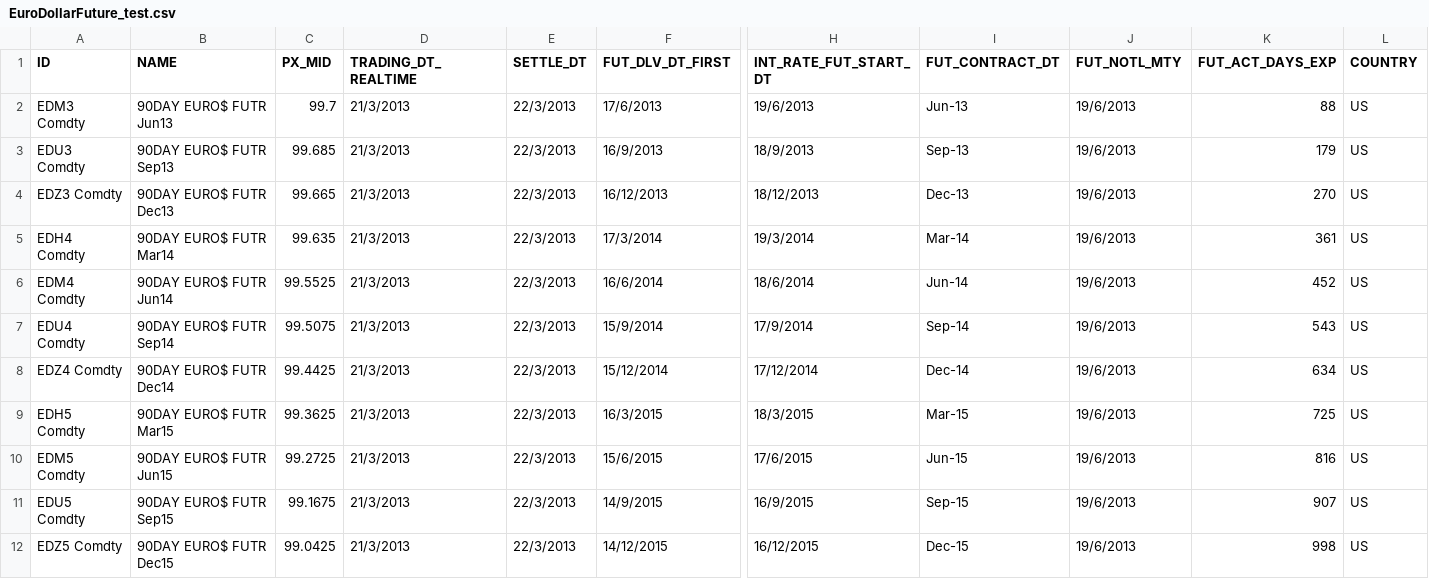
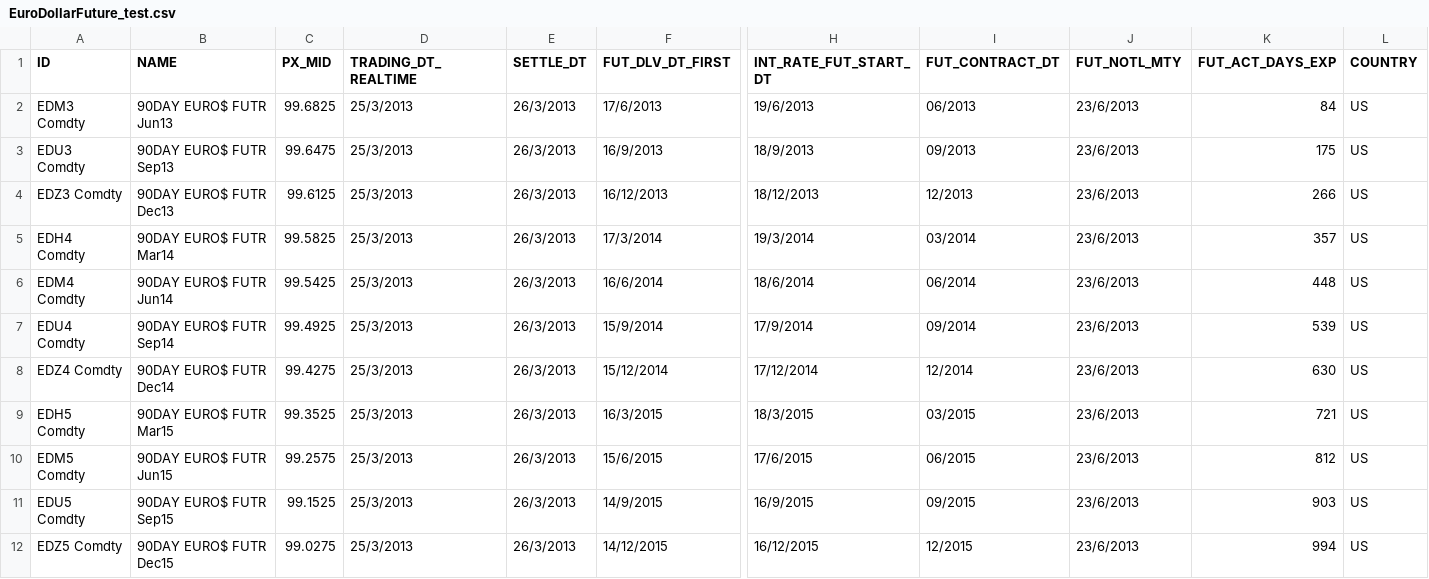
Before and after one commit to michaelhukun/DymonRepo, a CSV file: DymonProject/DymonProject/EuroDollarFuture_test.csv, drawn as a sheet; only a part is shown, gaps mark what is left out; the diff names each change by its address in the sheet, - before the commit and + after, or states it on an @@ line.

```diff
--- a/DymonProject/DymonProject/EuroDollarFuture_test.csv
+++ b/DymonProject/DymonProject/EuroDollarFuture_test.csv
-C2 (PX_MID): 99.7
+C2 (PX_MID): 99.6825
-D2:D12 (TRADING_DT_REALTIME): 21/3/2013
+D2:D12 (TRADING_DT_REALTIME): 25/3/2013
-E2:E12 (SETTLE_DT): 22/3/2013
+E2:E12 (SETTLE_DT): 26/3/2013
-I2 (FUT_CONTRACT_DT): Jun-13
+I2 (FUT_CONTRACT_DT): 06/2013
-J2:J12 (FUT_NOTL_MTY): 19/6/2013
+J2:J12 (FUT_NOTL_MTY): 23/6/2013
-K2 (FUT_ACT_DAYS_EXP): 88
+K2 (FUT_ACT_DAYS_EXP): 84
-C3 (PX_MID): 99.685
+C3 (PX_MID): 99.6475
-I3 (FUT_CONTRACT_DT): Sep-13
+I3 (FUT_CONTRACT_DT): 09/2013
-K3 (FUT_ACT_DAYS_EXP): 179
+K3 (FUT_ACT_DAYS_EXP): 175
-C4 (PX_MID): 99.665
+C4 (PX_MID): 99.6125
-I4 (FUT_CONTRACT_DT): Dec-13
+I4 (FUT_CONTRACT_DT): 12/2013
-K4 (FUT_ACT_DAYS_EXP): 270
+K4 (FUT_ACT_DAYS_EXP): 266
-C5 (PX_MID): 99.635
+C5 (PX_MID): 99.5825
-I5 (FUT_CONTRACT_DT): Mar-14
+I5 (FUT_CONTRACT_DT): 03/2014
-K5 (FUT_ACT_DAYS_EXP): 361
+K5 (FUT_ACT_DAYS_EXP): 357
-C6 (PX_MID): 99.5525
+C6 (PX_MID): 99.5425
-I6 (FUT_CONTRACT_DT): Jun-14
+I6 (FUT_CONTRACT_DT): 06/2014
-K6 (FUT_ACT_DAYS_EXP): 452
+K6 (FUT_ACT_DAYS_EXP): 448
-C7 (PX_MID): 99.5075
+C7 (PX_MID): 99.4925
-I7 (FUT_CONTRACT_DT): Sep-14
+I7 (FUT_CONTRACT_DT): 09/2014
-K7 (FUT_ACT_DAYS_EXP): 543
+K7 (FUT_ACT_DAYS_EXP): 539
-C8 (PX_MID): 99.4425
+C8 (PX_MID): 99.4275
-I8 (FUT_CONTRACT_DT): Dec-14
+I8 (FUT_CONTRACT_DT): 12/2014
-K8 (FUT_ACT_DAYS_EXP): 634
+K8 (FUT_ACT_DAYS_EXP): 630
-C9 (PX_MID): 99.3625
+C9 (PX_MID): 99.3525
-I9 (FUT_CONTRACT_DT): Mar-15
+I9 (FUT_CONTRACT_DT): 03/2015
-K9 (FUT_ACT_DAYS_EXP): 725
+K9 (FUT_ACT_DAYS_EXP): 721
-C10 (PX_MID): 99.2725
+C10 (PX_MID): 99.2575
-I10 (FUT_CONTRACT_DT): Jun-15
+I10 (FUT_CONTRACT_DT): 06/2015
-K10 (FUT_ACT_DAYS_EXP): 816
+K10 (FUT_ACT_DAYS_EXP): 812
-C11 (PX_MID): 99.1675
+C11 (PX_MID): 99.1525
-I11 (FUT_CONTRACT_DT): Sep-15
+I11 (FUT_CONTRACT_DT): 09/2015
-K11 (FUT_ACT_DAYS_EXP): 907
+K11 (FUT_ACT_DAYS_EXP): 903
-C12 (PX_MID): 99.0425
+C12 (PX_MID): 99.0275
-I12 (FUT_CONTRACT_DT): Dec-15
+I12 (FUT_CONTRACT_DT): 12/2015
-K12 (FUT_ACT_DAYS_EXP): 998
+K12 (FUT_ACT_DAYS_EXP): 994
```
Also changed, not shown: DymonProject/DymonProject/DepositRate.csv, DymonProject/DymonProject/FXForward.csv, 7 other files.
